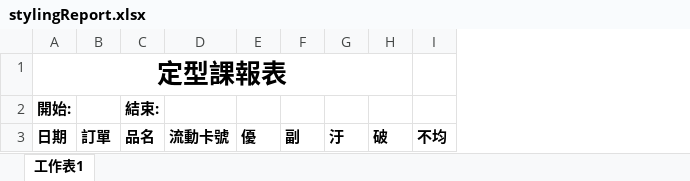
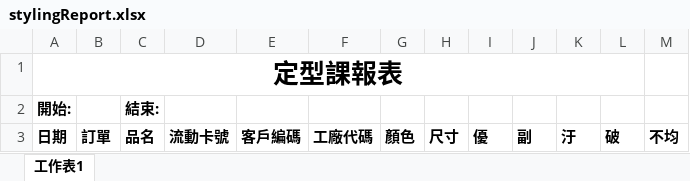
Before and after one commit to karateboy/tights, an Excel workbook: report_template/stylingReport.xlsx, sheet 工作表1, drawn as a sheet; values as stored, in another font and other column widths than the file's, no borders; the diff names each change by its address in the sheet, - before the commit and + after, or states it on an @@ line.

```diff
--- a/report_template/stylingReport.xlsx (sheet 工作表1)
+++ b/report_template/stylingReport.xlsx (sheet 工作表1)
+column E, row 3: 客戶編碼
+column F, row 3: 工廠代碼
+column G, row 3: 顏色
+column H, row 3: 尺寸
```
Also changed, not shown: 8 other files.
